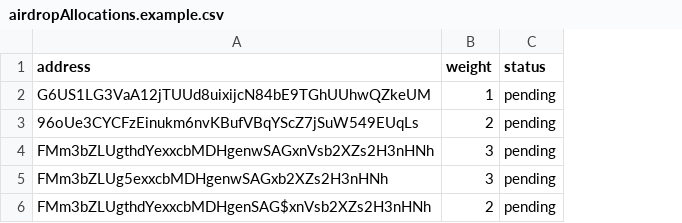
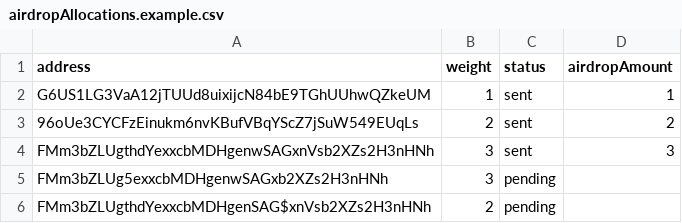
Before and after one commit to apedroferreira/battlepets, a CSV file: apps/battlepets-scripts/src/scripts/scriptsData/input/airdropAllocations.example.csv, drawn as a sheet; the diff names each change by its address in the sheet, - before the commit and + after, or states it on an @@ line.

Commit message:
Improve NFT airdrop script

```diff
--- a/apps/battlepets-scripts/src/scripts/scriptsData/input/airdropAllocations.example.csv
+++ b/apps/battlepets-scripts/src/scripts/scriptsData/input/airdropAllocations.example.csv
+column D (airdropAmount), rows 2-4: 1 | 2 | 3
-C2:C4 (status): pending
+C2:C4 (status): sent
```
Also changed, not shown: 3 other files.
